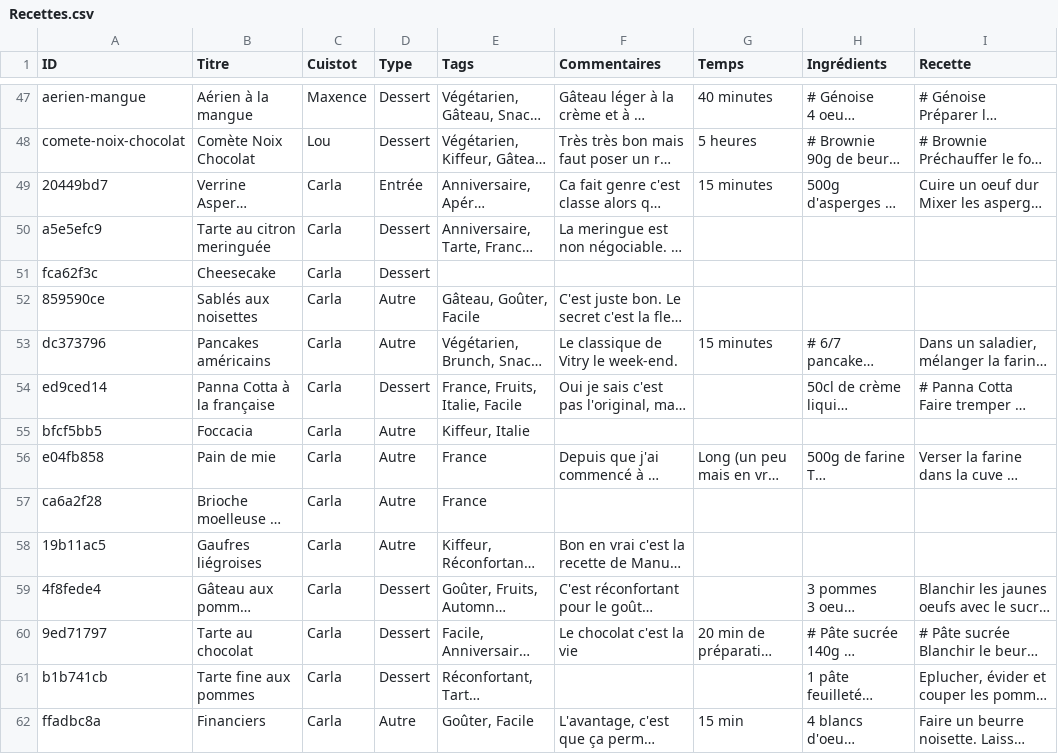
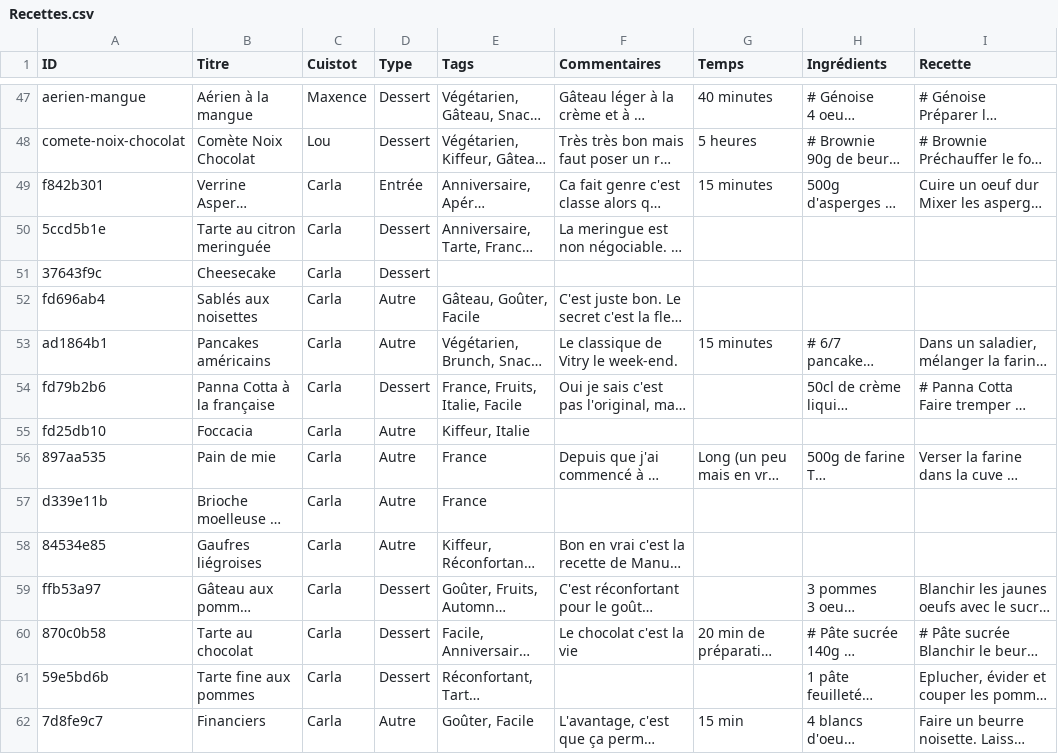
Before and after one commit to recettes-de-pdb/recettes-de-pdb.github.io, a CSV file: Recettes.csv, drawn as a sheet; only a part is shown, gaps mark what is left out; long unchanged cells end in …; the diff covers the shown part only; the diff names each change by its address in the sheet, - before the commit and + after, or states it on an @@ line.

```diff
--- a/Recettes.csv
+++ b/Recettes.csv
-A49 (ID): 20449bd7
+A49 (ID): f842b301
-A50 (ID): a5e5efc9
+A50 (ID): 5ccd5b1e
-A51 (ID): fca62f3c
+A51 (ID): 37643f9c
-A52 (ID): 859590ce
+A52 (ID): fd696ab4
-A53 (ID): dc373796
+A53 (ID): ad1864b1
-A54 (ID): ed9ced14
+A54 (ID): fd79b2b6
-A55 (ID): bfcf5bb5
+A55 (ID): fd25db10
-A56 (ID): e04fb858
+A56 (ID): 897aa535
-A57 (ID): ca6a2f28
+A57 (ID): d339e11b
-A58 (ID): 19b11ac5
+A58 (ID): 84534e85
-A59 (ID): 4f8fede4
+A59 (ID): ffb53a97
-A60 (ID): 9ed71797
+A60 (ID): 870c0b58
-A61 (ID): b1b741cb
+A61 (ID): 59e5bd6b
-A62 (ID): ffadbc8a
+A62 (ID): 7d8fe9c7
```
Also changed, not shown: 22 edited cells elsewhere in this file, 4 other files.
